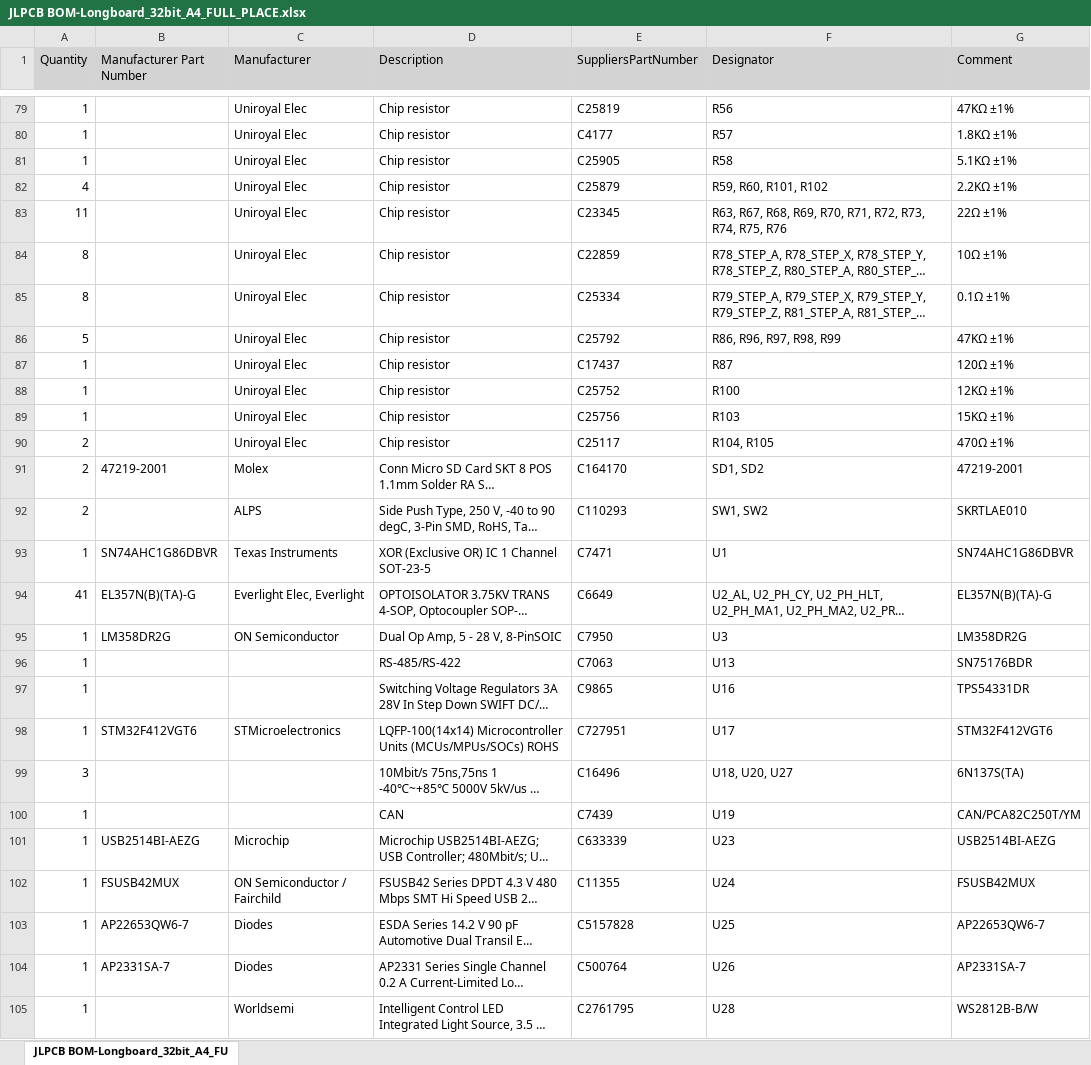
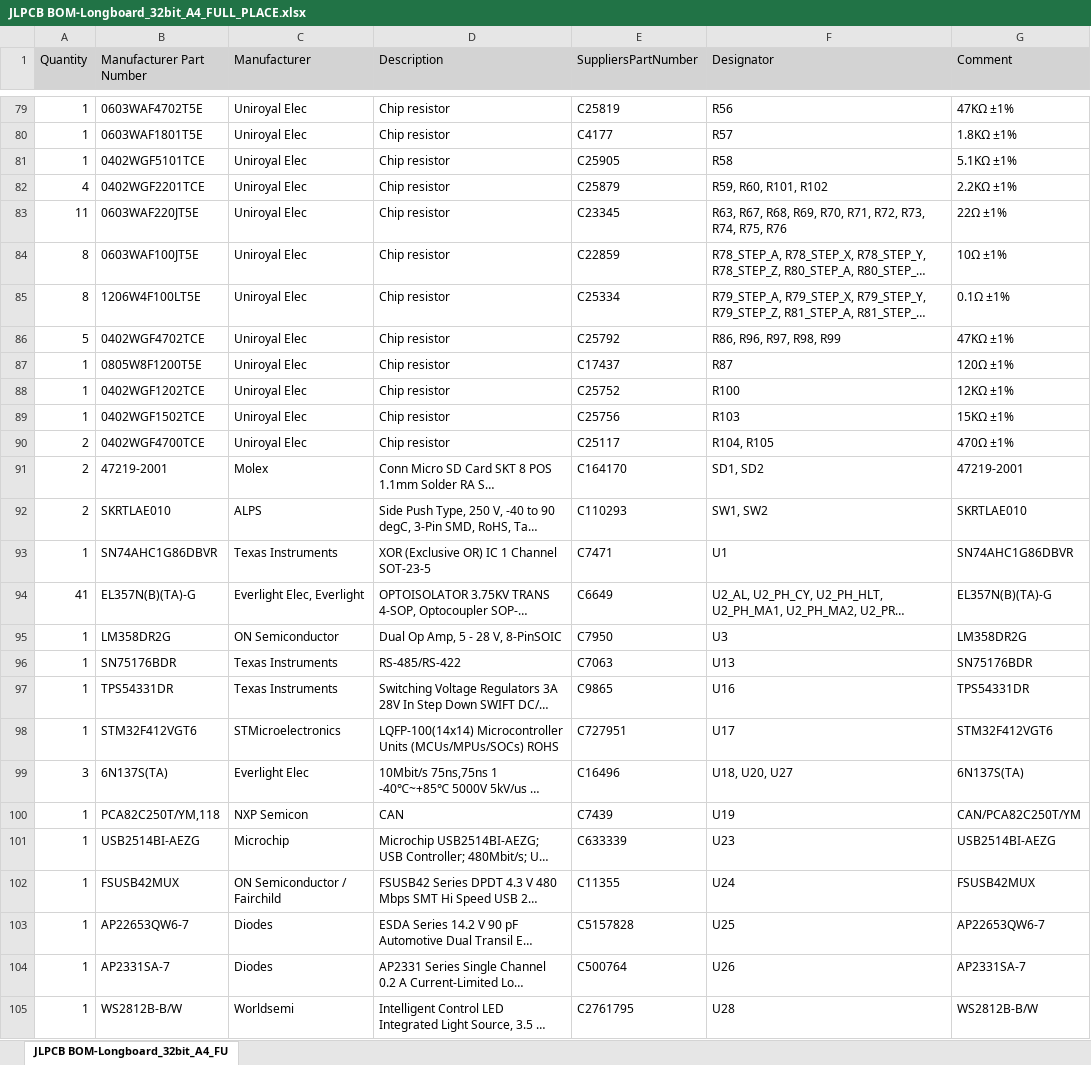
Before and after one commit to Sienci-Labs/SuperLongBoard, an Excel workbook: Project Outputs for Longboard_32bit/BOM/JLPCB BOM-Longboard_32bit_A4_FULL_PLACE.xlsx, sheet JLPCB BOM-Longboard_32bit_A4_FU, drawn as a sheet; only a part is shown, gaps mark what is left out; long unchanged cells end in …; values as stored, in another font and other column widths than the file's, no borders; the diff covers the shown part only; the diff names each change by its address in the sheet, - before the commit and + after, or states it on an @@ line.

Commit message:
Fill out MFG and MFG Part Numbers

```diff
--- a/Project Outputs for Longboard_32bit/BOM/JLPCB BOM-Longboard_32bit_A4_FULL_PLACE.xlsx (sheet JLPCB BOM-Longboard_32bit_A4_FU)
+++ b/Project Outputs for Longboard_32bit/BOM/JLPCB BOM-Longboard_32bit_A4_FULL_PLACE.xlsx (sheet JLPCB BOM-Longboard_32bit_A4_FU)
-B79 (Manufacturer Part Number): (empty)
+B79 (Manufacturer Part Number): 0603WAF4702T5E
-B80 (Manufacturer Part Number): (empty)
+B80 (Manufacturer Part Number): 0603WAF1801T5E
-B81 (Manufacturer Part Number): (empty)
+B81 (Manufacturer Part Number): 0402WGF5101TCE
-B82 (Manufacturer Part Number): (empty)
+B82 (Manufacturer Part Number): 0402WGF2201TCE
-B83 (Manufacturer Part Number): (empty)
+B83 (Manufacturer Part Number): 0603WAF220JT5E
-B84 (Manufacturer Part Number): (empty)
+B84 (Manufacturer Part Number): 0603WAF100JT5E
-B85 (Manufacturer Part Number): (empty)
+B85 (Manufacturer Part Number): 1206W4F100LT5E
-B86 (Manufacturer Part Number): (empty)
+B86 (Manufacturer Part Number): 0402WGF4702TCE
-B87 (Manufacturer Part Number): (empty)
+B87 (Manufacturer Part Number): 0805W8F1200T5E
-B88 (Manufacturer Part Number): (empty)
+B88 (Manufacturer Part Number): 0402WGF1202TCE
-B89 (Manufacturer Part Number): (empty)
+B89 (Manufacturer Part Number): 0402WGF1502TCE
-B90 (Manufacturer Part Number): (empty)
+B90 (Manufacturer Part Number): 0402WGF4700TCE
-B92 (Manufacturer Part Number): (empty)
+B92 (Manufacturer Part Number): SKRTLAE010
-B96 (Manufacturer Part Number): (empty)
+B96 (Manufacturer Part Number): SN75176BDR
-C96:C97 (Manufacturer): (empty)
+C96:C97 (Manufacturer): Texas Instruments
-B97 (Manufacturer Part Number): (empty)
+B97 (Manufacturer Part Number): TPS54331DR
-B99 (Manufacturer Part Number): (empty)
+B99 (Manufacturer Part Number): 6N137S(TA)
-C99 (Manufacturer): (empty)
+C99 (Manufacturer): Everlight Elec
-B100 (Manufacturer Part Number): (empty)
+B100 (Manufacturer Part Number): PCA82C250T/YM,118
-C100 (Manufacturer): (empty)
+C100 (Manufacturer): NXP Semicon
-B105 (Manufacturer Part Number): (empty)
+B105 (Manufacturer Part Number): WS2812B-B/W
```
Also changed, not shown: 65 edited cells elsewhere in this sheet, 28 other files.
